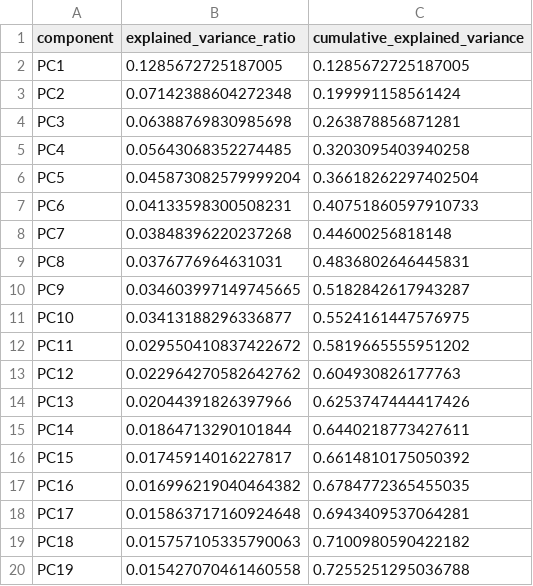
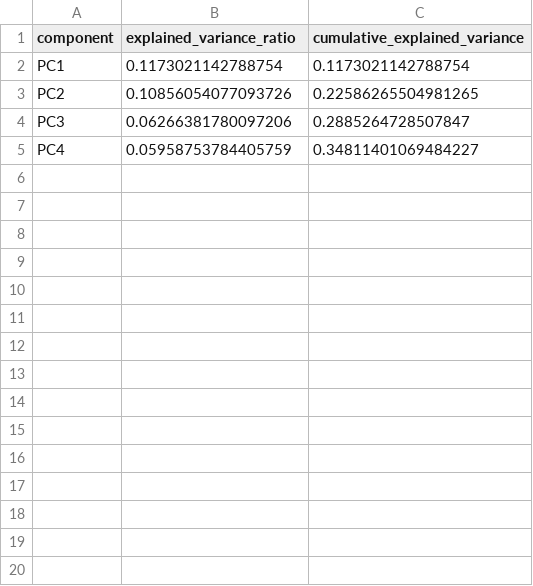
Before and after one commit to yjaam/soccer-match-prediction, a CSV file: misc/match_statistics_pca_variance.csv, drawn as a sheet; only a part is shown; the diff covers the shown part only.

```diff
--- a/misc/match_statistics_pca_variance.csv
+++ b/misc/match_statistics_pca_variance.csv
@@ -1,20 +1,5 @@
 component,explained_variance_ratio,cumulative_explained_variance
-PC1,0.1285672725187005,0.1285672725187005
-PC2,0.07142388604272348,0.199991158561424
-PC3,0.06388769830985698,0.263878856871281
-PC4,0.05643068352274485,0.3203095403940258
-PC5,0.045873082579999204,0.36618262297402504
-PC6,0.04133598300508231,0.40751860597910733
-PC7,0.03848396220237268,0.44600256818148
-PC8,0.0376776964631031,0.4836802646445831
-PC9,0.034603997149745665,0.5182842617943287
-PC10,0.03413188296336877,0.5524161447576975
-PC11,0.029550410837422672,0.5819665555951202
-PC12,0.022964270582642762,0.604930826177763
-PC13,0.02044391826397966,0.6253747444417426
-PC14,0.01864713290101844,0.6440218773427611
-PC15,0.01745914016227817,0.6614810175050392
-PC16,0.016996219040464382,0.6784772365455035
-PC17,0.015863717160924648,0.6943409537064281
-PC18,0.015757105335790063,0.7100980590422182
-PC19,0.015427070461460558,0.7255251295036788
+PC1,0.1173021142788754,0.1173021142788754
+PC2,0.10856054077093726,0.22586265504981265
+PC3,0.06266381780097206,0.2885264728507847
+PC4,0.05958753784405759,0.34811401069484227
```
Also changed, not shown: 22 removed rows elsewhere in this file, misc/match_statistics_missingness_report.csv, misc/player_statistics_pca_missingness_report.csv, 39 other files.
